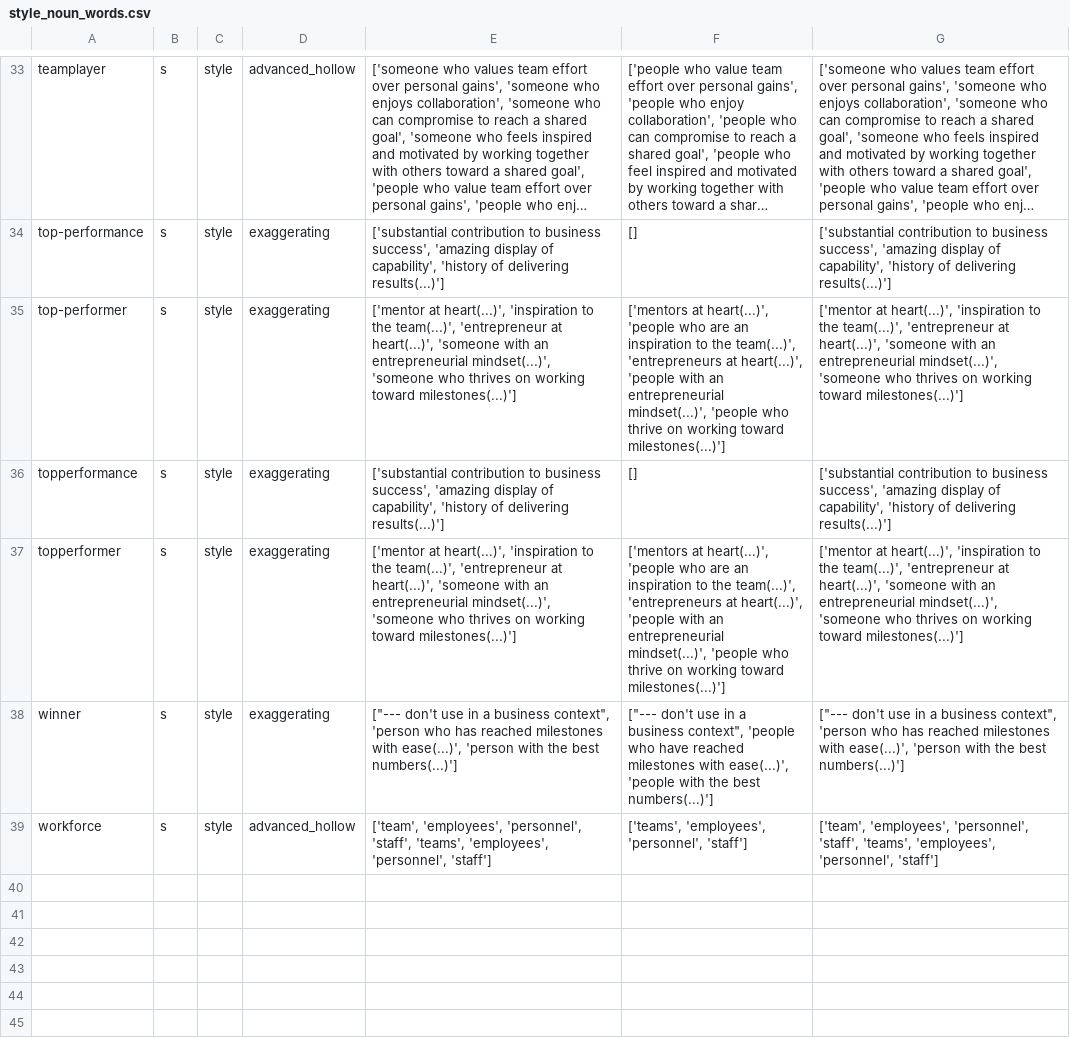
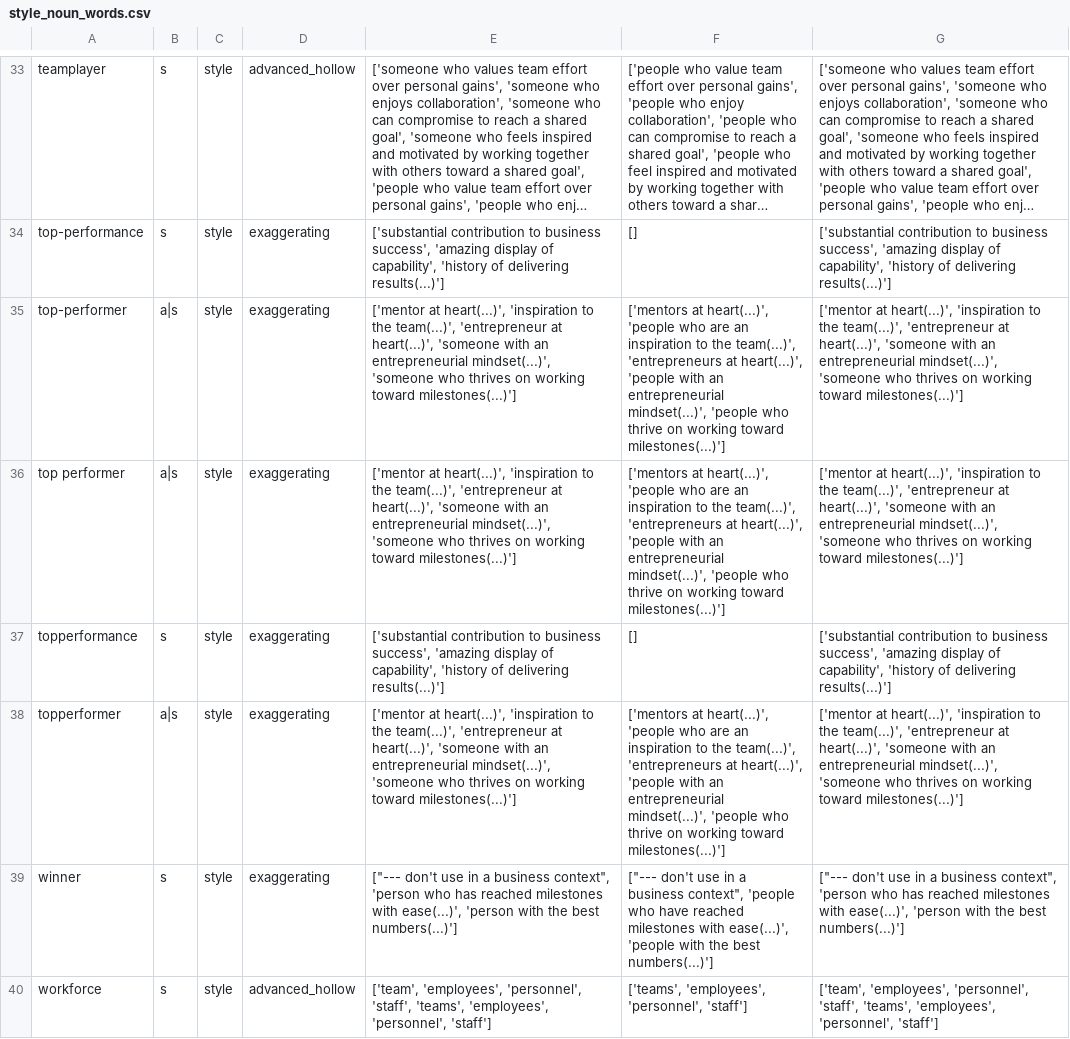
Before and after one commit to witty-works/nlp_api, a CSV file: training_data/en-US/style_noun_words.csv, drawn as a sheet; only a part is shown, gaps mark what is left out; long unchanged cells end in …; addresses are those after the commit; the diff names each change by its address in the sheet, - before the commit and + after, or states it on an @@ line.

```diff
--- a/training_data/en-US/style_noun_words.csv
+++ b/training_data/en-US/style_noun_words.csv
-B35: s
+B35: a|s
+row 36: top performer | a|s | style | exaggerating | ['mentor at heart(...)', 'inspiration to the team(...)', 'entrepreneur at heart(...)', 'someone with an entrepreneurial mindset(...)', 'someone who thrives on working toward milestones(...)'] | ['mentors at heart(...)', 'people who are an inspiration to the team(...)', 'entrepreneurs at heart(...)', 'people with an entrepreneurial mindset(...)', 'people who thrive on working toward milestones(...)'] | ['mentor at heart(...)', 'inspiration to the team(...)', 'entrepreneur at heart(...)', 'someone with an entrepreneurial mindset(...)', 'someone who thrives on working toward milestones(...)']
-B38: s
+B38: a|s
```
Also changed, not shown: training_data/de/gendered_noun_words.csv, training_data/de/gendered_sentences.csv, 4 other files.
